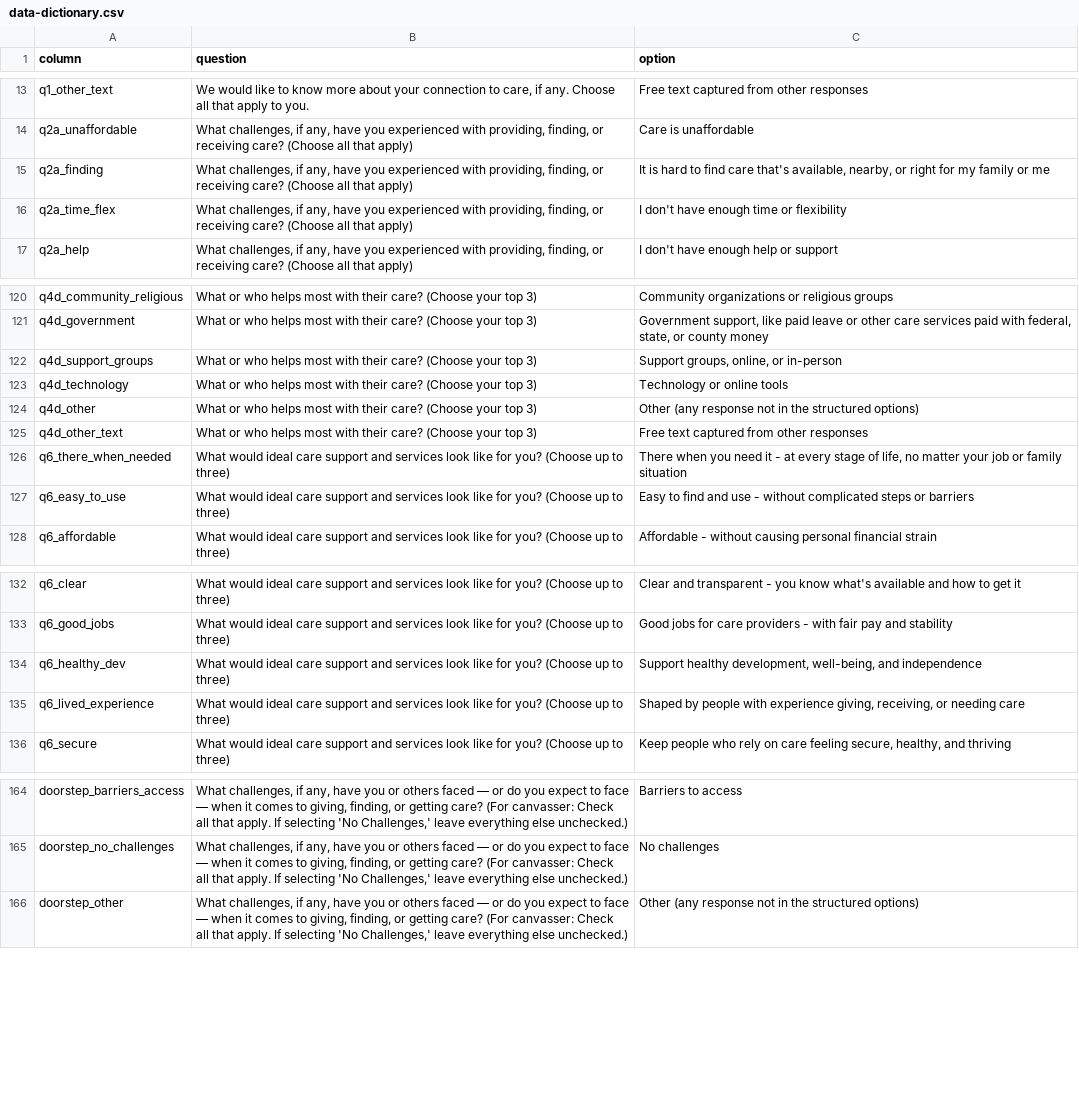
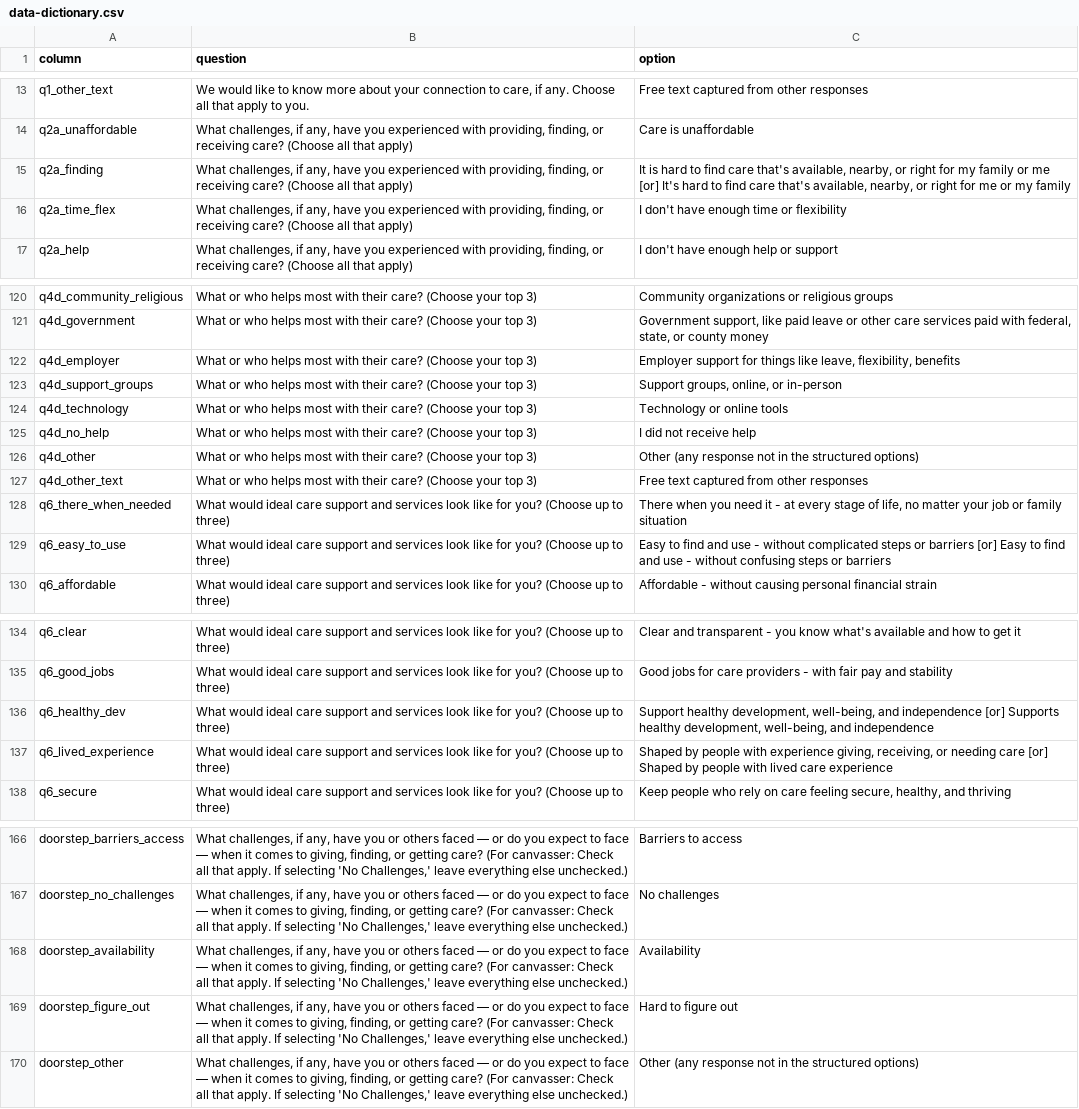
Before and after one commit to UI-Research/one-million-care-conversations, a CSV file: data/processed/data-dictionary.csv, drawn as a sheet; only a part is shown, gaps mark what is left out.

Commit message:
adapt to Aug 19 form revision; integrate f3 survey and real f1 canvassing
- encode_multiselect accepts wording aliases: the Aug 19 revision reworded
  four options (q2a finding; q6 easy_to_use/lived_experience/healthy_dev)
  and old+new responses are combined per the research team
- q4d gains employer/no_help (in the instrument, previously unmapped)
- file discovery accepts the nopii_ prefix and aborts on unclaimed exports
- warning: true unsilenced the drift alarms; fixes they surfaced: zip float
  artifact (348 rows), two new f1 doorstep options
- canvassing: f0 test excluded, real f1 cleaned with delivery metadata,
  full battery encoded, partial-aware funnel check
- SURVEY.md: f3 postcards, revision aliases, dual ID spaces, the
  paid_provider+cared_past dual-battery routing exception

```diff
--- a/data/processed/data-dictionary.csv
+++ b/data/processed/data-dictionary.csv
@@ -14,3 +14,3 @@ q1_other_text,"We would like to know more about your connection to care, if any.
 q2a_unaffordable,"What challenges, if any, have you experienced with providing, finding, or receiving care? (Choose all that apply)",Care is unaffordable
-q2a_finding,"What challenges, if any, have you experienced with providing, finding, or receiving care? (Choose all that apply)","It is hard to find care that's available, nearby, or right for my family or me"
+q2a_finding,"What challenges, if any, have you experienced with providing, finding, or receiving care? (Choose all that apply)","It is hard to find care that's available, nearby, or right for my family or me [or] It's hard to find care that's available, nearby, or right for me or my family"
 q2a_time_flex,"What challenges, if any, have you experienced with providing, finding, or receiving care? (Choose all that apply)",I don't have enough time or flexibility
@@ -121,4 +121,6 @@ q4d_community_religious,What or who helps most with their care? (Choose your top
 q4d_government,What or who helps most with their care? (Choose your top 3),"Government support, like paid leave or other care services paid with federal, state, or county money"
+q4d_employer,What or who helps most with their care? (Choose your top 3),"Employer support for things like leave, flexibility, benefits"
 q4d_support_groups,What or who helps most with their care? (Choose your top 3),"Support groups, online, or in-person"
 q4d_technology,What or who helps most with their care? (Choose your top 3),Technology or online tools
+q4d_no_help,What or who helps most with their care? (Choose your top 3),I did not receive help
 q4d_other,What or who helps most with their care? (Choose your top 3),Other (any response not in the structured options)
@@ -126,3 +128,3 @@ q4d_other_text,What or who helps most with their care? (Choose your top 3),Free
 q6_there_when_needed,What would ideal care support and services look like for you? (Choose up to three),"There when you need it - at every stage of life, no matter your job or family situation"
-q6_easy_to_use,What would ideal care support and services look like for you? (Choose up to three),Easy to find and use - without complicated steps or barriers
+q6_easy_to_use,What would ideal care support and services look like for you? (Choose up to three),Easy to find and use - without complicated steps or barriers [or] Easy to find and use - without confusing steps or barriers
 q6_affordable,What would ideal care support and services look like for you? (Choose up to three),Affordable - without causing personal financial strain
@@ -133,4 +135,4 @@ q6_clear,What would ideal care support and services look like for you? (Choose u
 q6_good_jobs,What would ideal care support and services look like for you? (Choose up to three),Good jobs for care providers - with fair pay and stability
-q6_healthy_dev,What would ideal care support and services look like for you? (Choose up to three),"Support healthy development, well-being, and independence"
-q6_lived_experience,What would ideal care support and services look like for you? (Choose up to three),"Shaped by people with experience giving, receiving, or needing care"
+q6_healthy_dev,What would ideal care support and services look like for you? (Choose up to three),"Support healthy development, well-being, and independence [or] Supports healthy development, well-being, and independence"
+q6_lived_experience,What would ideal care support and services look like for you? (Choose up to three),"Shaped by people with experience giving, receiving, or needing care [or] Shaped by people with lived care experience"
 q6_secure,What would ideal care support and services look like for you? (Choose up to three),"Keep people who rely on care feeling secure, healthy, and thriving"
@@ -165,2 +167,4 @@ doorstep_barriers_access,"What challenges, if any, have you or others faced —
 doorstep_no_challenges,"What challenges, if any, have you or others faced — or do you expect to face — when it comes to giving, finding, or getting care? (For canvasser: Check all that apply. If selecting 'No Challenges,' leave everything else unchecked.)",No challenges
+doorstep_availability,"What challenges, if any, have you or others faced — or do you expect to face — when it comes to giving, finding, or getting care? (For canvasser: Check all that apply. If selecting 'No Challenges,' leave everything else unchecked.)",Availability
+doorstep_figure_out,"What challenges, if any, have you or others faced — or do you expect to face — when it comes to giving, finding, or getting care? (For canvasser: Check all that apply. If selecting 'No Challenges,' leave everything else unchecked.)",Hard to figure out
 doorstep_other,"What challenges, if any, have you or others faced — or do you expect to face — when it comes to giving, finding, or getting care? (For canvasser: Check all that apply. If selecting 'No Challenges,' leave everything else unchecked.)",Other (any response not in the structured options)
```
Also changed, not shown: 4 other files.
